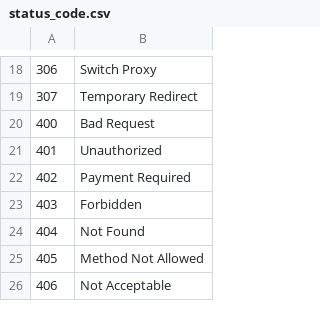
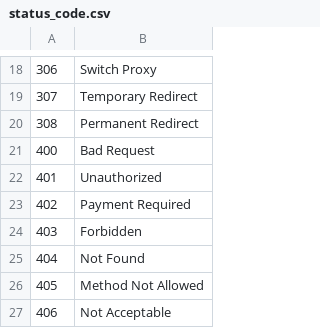
Before and after one commit to ilstar/http_status_code, a CSV file: status_code.csv, drawn as a sheet; only a part is shown, gaps mark what is left out; the diff names each change by its address in the sheet, - before the commit and + after, or states it on an @@ line.

Commit message:
Add 308 (Permanent Redirect)
https://datatracker.ietf.org/doc/html/rfc7538

```diff
--- a/status_code.csv
+++ b/status_code.csv
+row 20: 308 | Permanent Redirect
```
